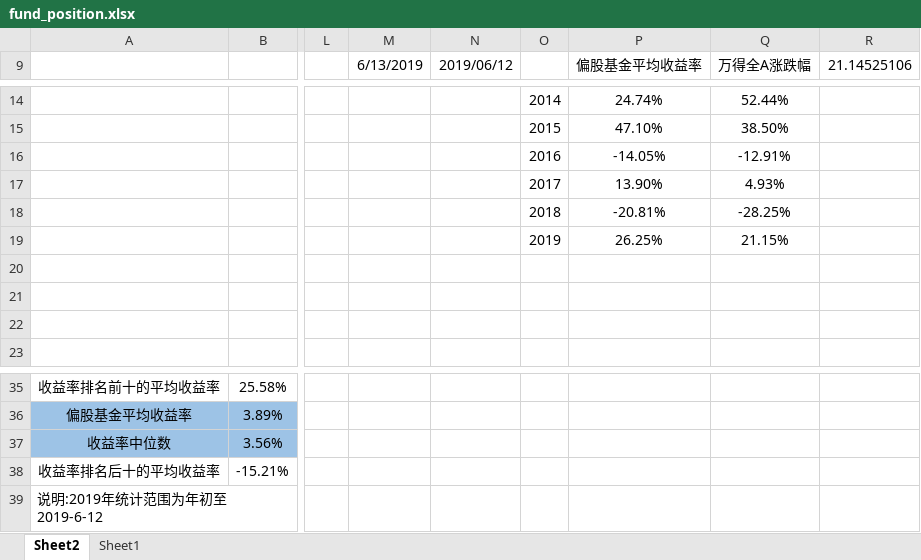
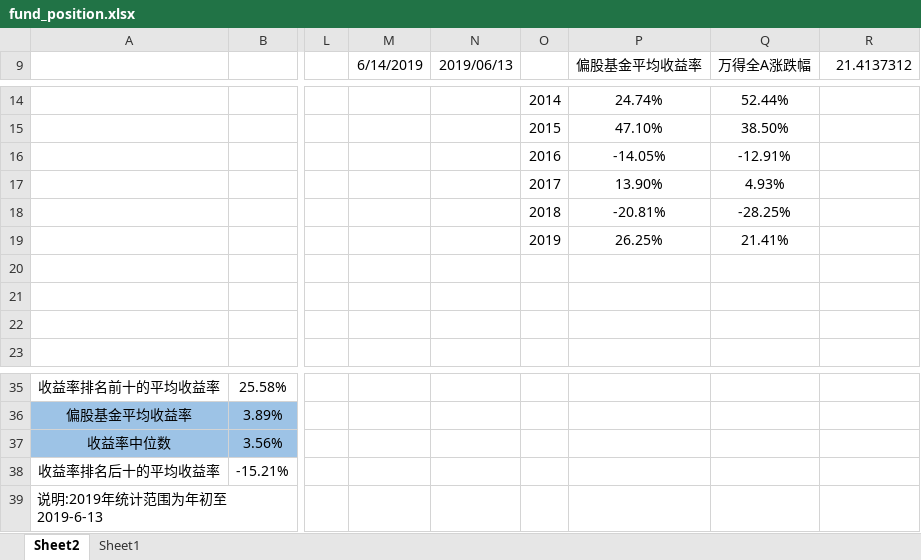
Before and after one commit to Newcxy/Work_Data, an Excel workbook: fund_position.xlsx, sheet Sheet2, drawn as a sheet; only a part is shown, gaps mark what is left out; values as stored, in another font and other column widths than the file's, no borders; charts and pictures not drawn; the diff names each change by its address in the sheet, - before the commit and + after, or states it on an @@ line.

```diff
--- a/fund_position.xlsx (sheet Sheet2)
+++ b/fund_position.xlsx (sheet Sheet2)
-M9: 6/13/2019
+M9: 6/14/2019
-N9: 2019/06/12
+N9: 2019/06/13
-R9: 21.14525106
+R9: 21.4137312
-Q19 (万得全A涨跌幅): 21.15%
+Q19 (万得全A涨跌幅): 21.41%
-A39: 说明:2019年统计范围为年初至2019-6-12
+A39: 说明:2019年统计范围为年初至2019-6-13
```
Also changed, not shown: sheet Sheet1, hidden cells, charts or pictures, work-daily.xlsm.
